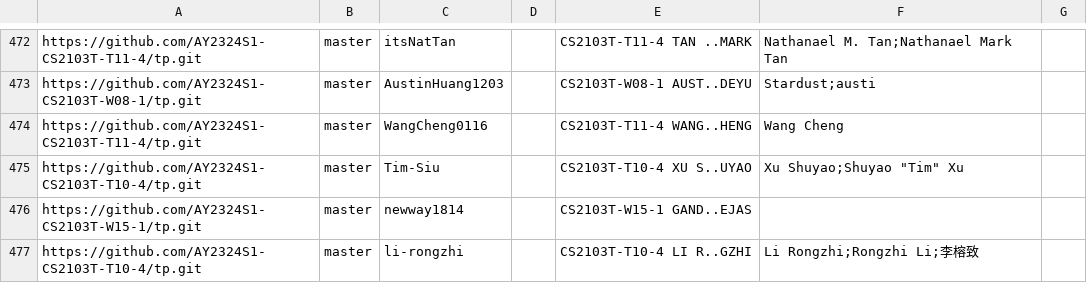
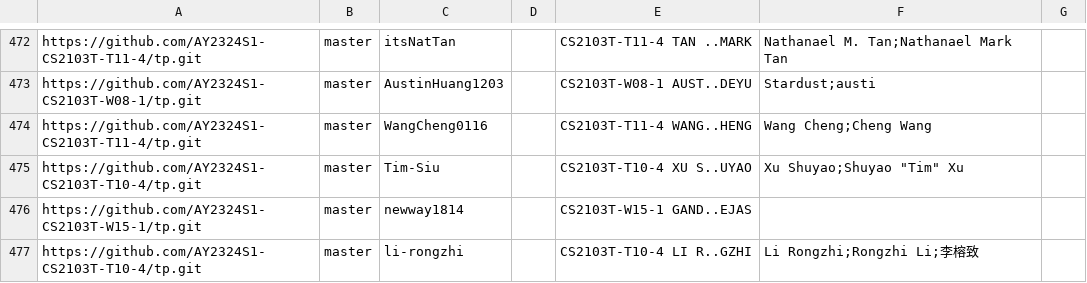
Before and after one commit to nus-cs2103-AY2324S1/tp-dashboard, a CSV file: configs/author-config.csv, drawn as a sheet; only a part is shown, gaps mark what is left out.

Commit message:
Update configs

```diff
--- a/configs/author-config.csv
+++ b/configs/author-config.csv
@@ -473,3 +473,3 @@ https://github.com/AY2324S1-CS2103T-T11-4/tp.git,master,itsNatTan,,CS2103T-T11-4
 https://github.com/AY2324S1-CS2103T-W08-1/tp.git,master,AustinHuang1203,,CS2103T-W08-1 AUST..DEYU,Stardust;austi,
-https://github.com/AY2324S1-CS2103T-T11-4/tp.git,master,WangCheng0116,,CS2103T-T11-4 WANG..HENG,Wang Cheng,
+https://github.com/AY2324S1-CS2103T-T11-4/tp.git,master,WangCheng0116,,CS2103T-T11-4 WANG..HENG,Wang Cheng;Cheng Wang,
 https://github.com/AY2324S1-CS2103T-T10-4/tp.git,master,Tim-Siu,,CS2103T-T10-4 XU S..UYAO,"Xu Shuyao;Shuyao ""Tim"" Xu",
```
